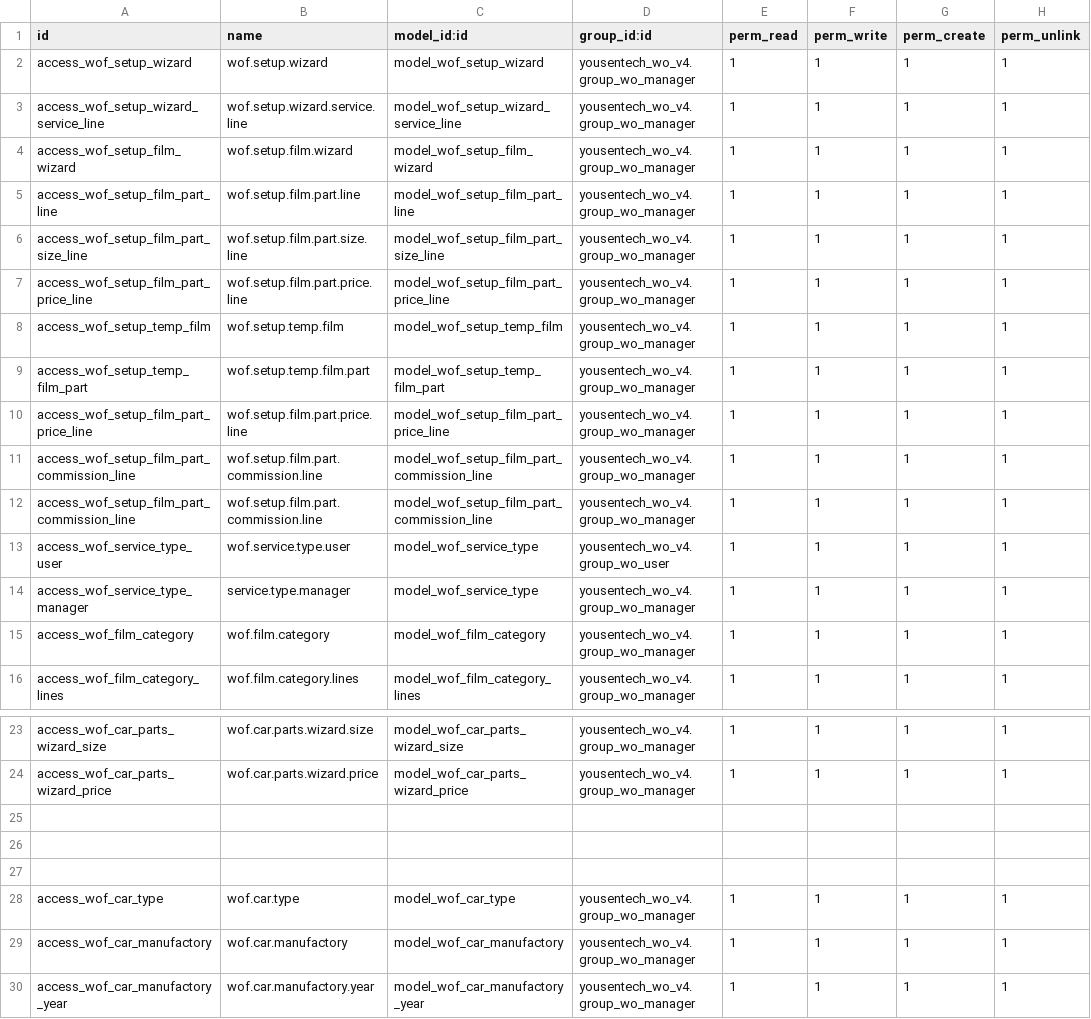
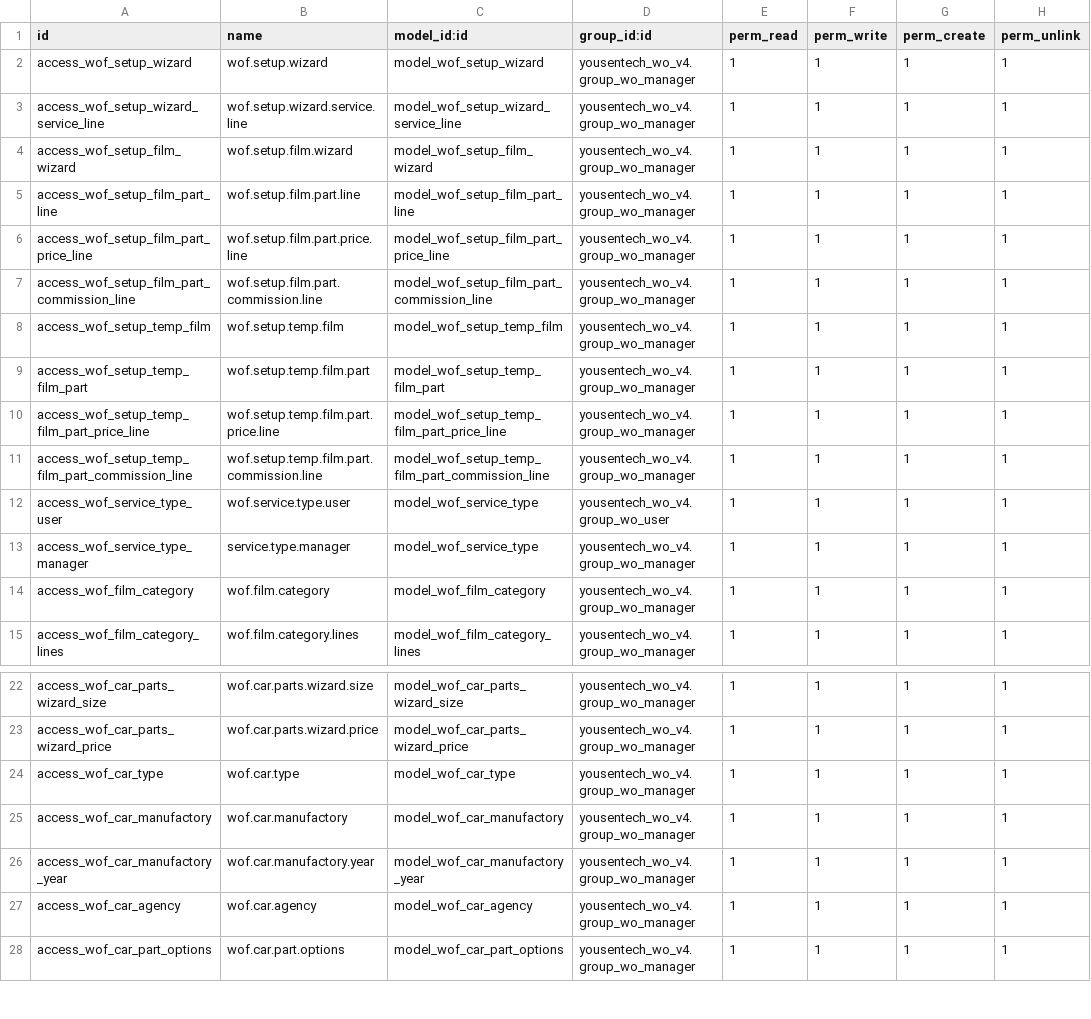
Before and after one commit to yousentech/yousentech_wo_v4, a CSV file: security/ir.model.access.csv, drawn as a sheet; only a part is shown, gaps mark what is left out; the shorter side is filled out with more unchanged rows.

```diff
--- a/security/ir.model.access.csv
+++ b/security/ir.model.access.csv
@@ -5,9 +5,8 @@ access_wof_setup_film_wizard,wof.setup.film.wizard,model_wof_setup_film_wizard,y
 access_wof_setup_film_part_line,wof.setup.film.part.line,model_wof_setup_film_part_line,yousentech_wo_v4.group_wo_manager,1,1,1,1
-access_wof_setup_film_part_size_line,wof.setup.film.part.size.line,model_wof_setup_film_part_size_line,yousentech_wo_v4.group_wo_manager,1,1,1,1
 access_wof_setup_film_part_price_line,wof.setup.film.part.price.line,model_wof_setup_film_part_price_line,yousentech_wo_v4.group_wo_manager,1,1,1,1
+access_wof_setup_film_part_commission_line,wof.setup.film.part.commission.line,model_wof_setup_film_part_commission_line,yousentech_wo_v4.group_wo_manager,1,1,1,1
 access_wof_setup_temp_film,wof.setup.temp.film,model_wof_setup_temp_film,yousentech_wo_v4.group_wo_manager,1,1,1,1
 access_wof_setup_temp_film_part,wof.setup.temp.film.part,model_wof_setup_temp_film_part,yousentech_wo_v4.group_wo_manager,1,1,1,1
-access_wof_setup_film_part_price_line,wof.setup.film.part.price.line,model_wof_setup_film_part_price_line,yousentech_wo_v4.group_wo_manager,1,1,1,1
-access_wof_setup_film_part_commission_line,wof.setup.film.part.commission.line,model_wof_setup_film_part_commission_line,yousentech_wo_v4.group_wo_manager,1,1,1,1
-access_wof_setup_film_part_commission_line,wof.setup.film.part.commission.line,model_wof_setup_film_part_commission_line,yousentech_wo_v4.group_wo_manager,1,1,1,1
+access_wof_setup_temp_film_part_price_line,wof.setup.temp.film.part.price.line,model_wof_setup_temp_film_part_price_line,yousentech_wo_v4.group_wo_manager,1,1,1,1
+access_wof_setup_temp_film_part_commission_line,wof.setup.temp.film.part.commission.line,model_wof_setup_temp_film_part_commission_line,yousentech_wo_v4.group_wo_manager,1,1,1,1
 access_wof_service_type_user,wof.service.type.user,model_wof_service_type,yousentech_wo_v4.group_wo_user,1,1,1,1
@@ -24,5 +23,2 @@ access_wof_car_parts_wizard_size,wof.car.parts.wizard.size,model_wof_car_parts_w
 access_wof_car_parts_wizard_price,wof.car.parts.wizard.price,model_wof_car_parts_wizard_price,yousentech_wo_v4.group_wo_manager,1,1,1,1
-
-
-
 access_wof_car_type,wof.car.type,model_wof_car_type,yousentech_wo_v4.group_wo_manager,1,1,1,1
```
Also changed, not shown: 2 other files.
